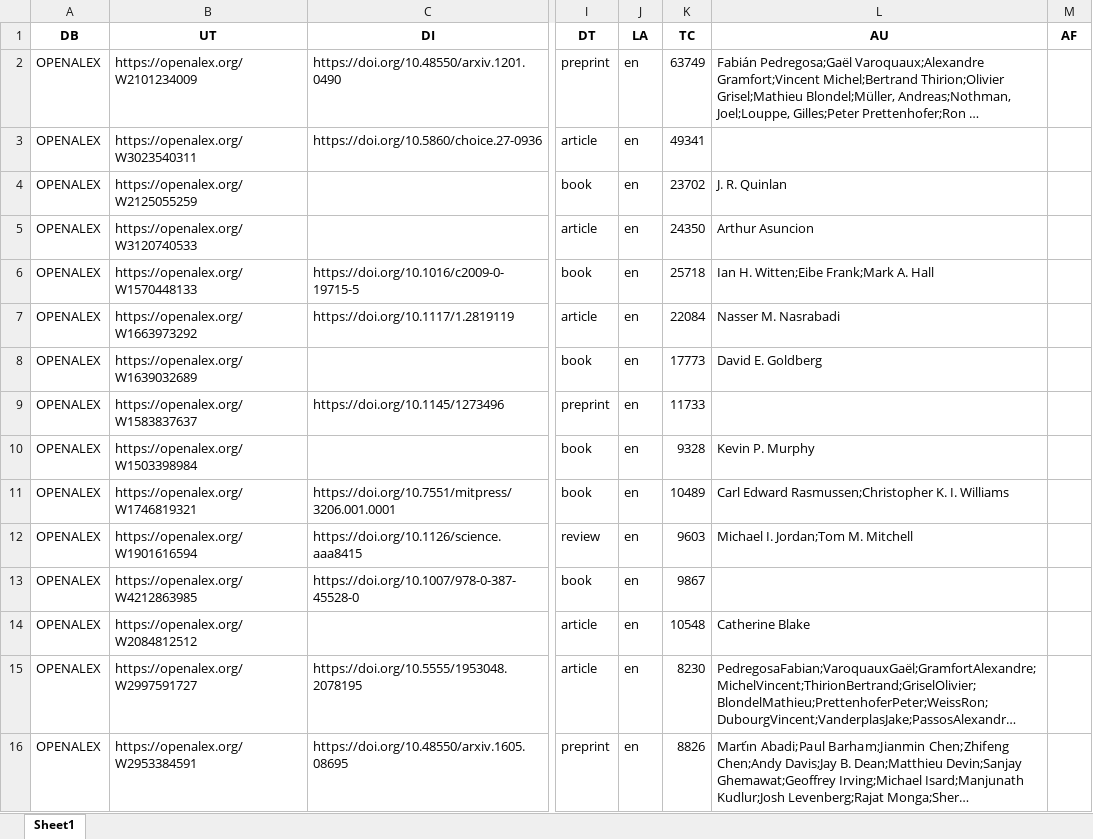
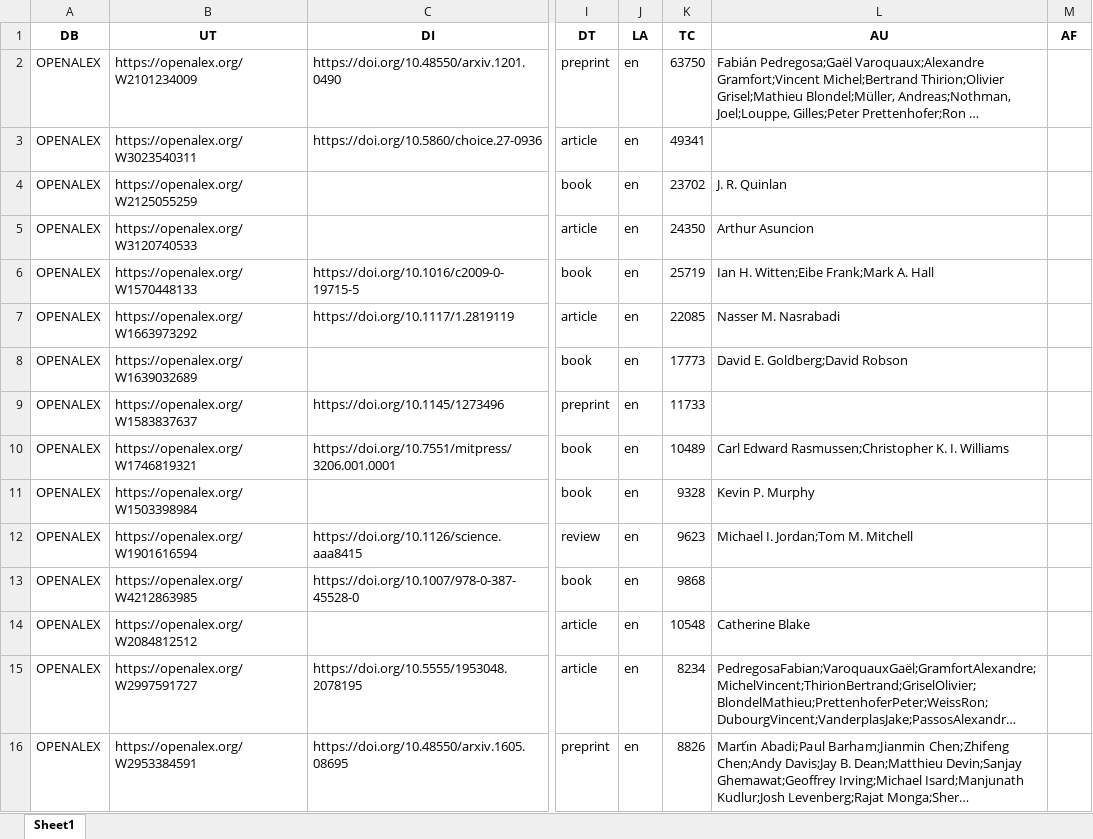
Before and after one commit to anibihakeem/bibliometrix-python, an Excel workbook: sources/samples/openalex_standardized.xlsx, sheet Sheet1, drawn as a sheet; only a part is shown, gaps mark what is left out; long unchanged cells end in …; values as stored, in another font and other column widths than the file's, no borders; the diff covers the shown part only; the diff names each change by its address in the sheet, - before the commit and + after, or states it on an @@ line.

```diff
--- a/sources/samples/openalex_standardized.xlsx (sheet Sheet1)
+++ b/sources/samples/openalex_standardized.xlsx (sheet Sheet1)
-K2 (TC): 63749
+K2 (TC): 63750
-K6 (TC): 25718
+K6 (TC): 25719
-K7 (TC): 22084
+K7 (TC): 22085
-L8 (AU): David E. Goldberg
+L8 (AU): David E. Goldberg;David Robson
@@ row 11 moved to row 10: OPENALEX @@
-K12 (TC): 9603
+K12 (TC): 9623
-K13 (TC): 9867
+K13 (TC): 9868
-K15 (TC): 8230
+K15 (TC): 8234
```
Also changed, not shown: 15 added rows, 15 removed rows, 2 moved rows and 45 edited cells elsewhere in this sheet, 7 other files.
